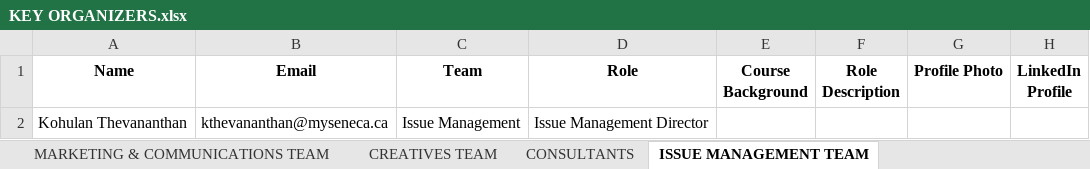
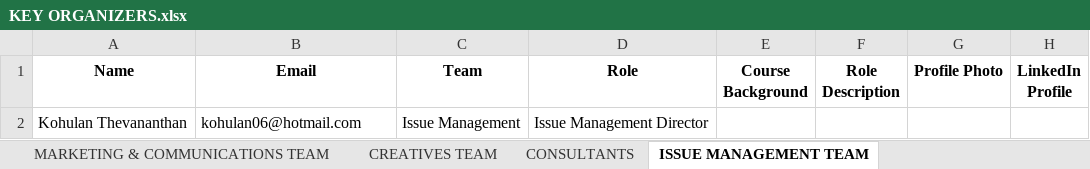
Before and after one commit to Xeon0312/pytest, an Excel workbook: excel_input/KEY ORGANIZERS.xlsx, sheet ISSUE MANAGEMENT TEAM, drawn as a sheet; values as stored, in another font and other column widths than the file's, no borders; the diff names each change by its address in the sheet, - before the commit and + after, or states it on an @@ line.

```diff
--- a/excel_input/KEY ORGANIZERS.xlsx (sheet ISSUE MANAGEMENT TEAM)
+++ b/excel_input/KEY ORGANIZERS.xlsx (sheet ISSUE MANAGEMENT TEAM)
-B2 (Email): kthevananthan@myseneca.ca
+B2 (Email): kohulan06@hotmail.com
```
Also changed, not shown: excel_input/Hackathon 2025 Organizing Team Member Profile Submission.xlsx, excel_input/Updated_KEY_ORGANIZERS.xlsx, 7 other files.
